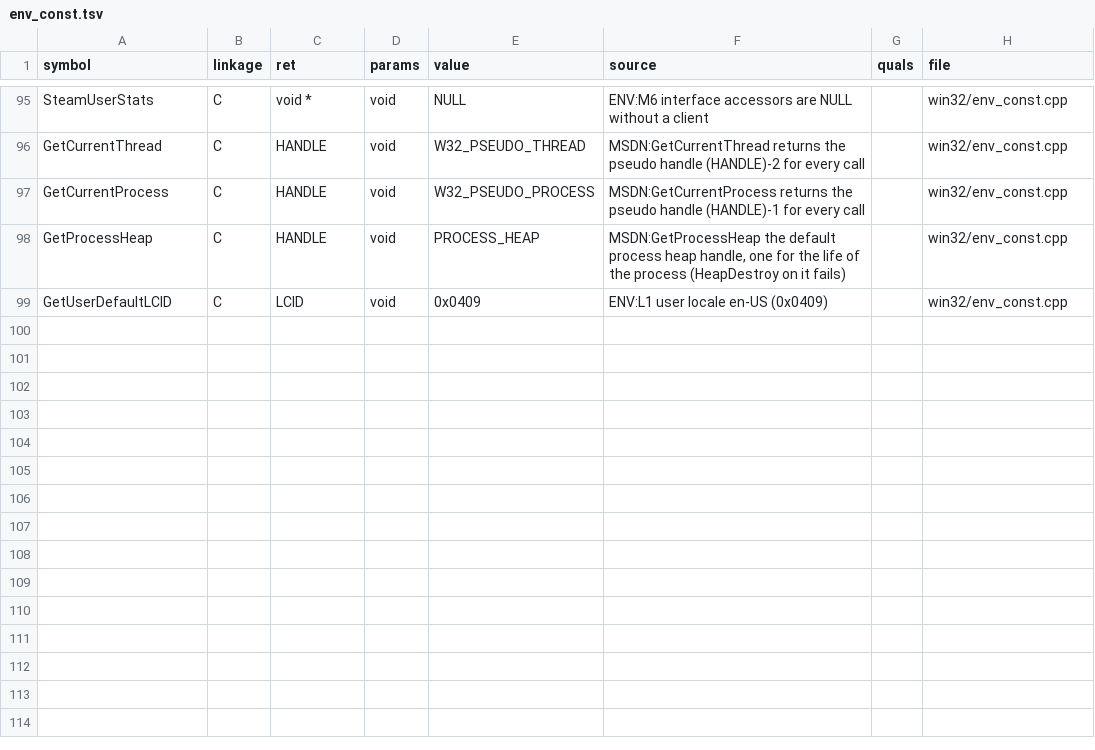
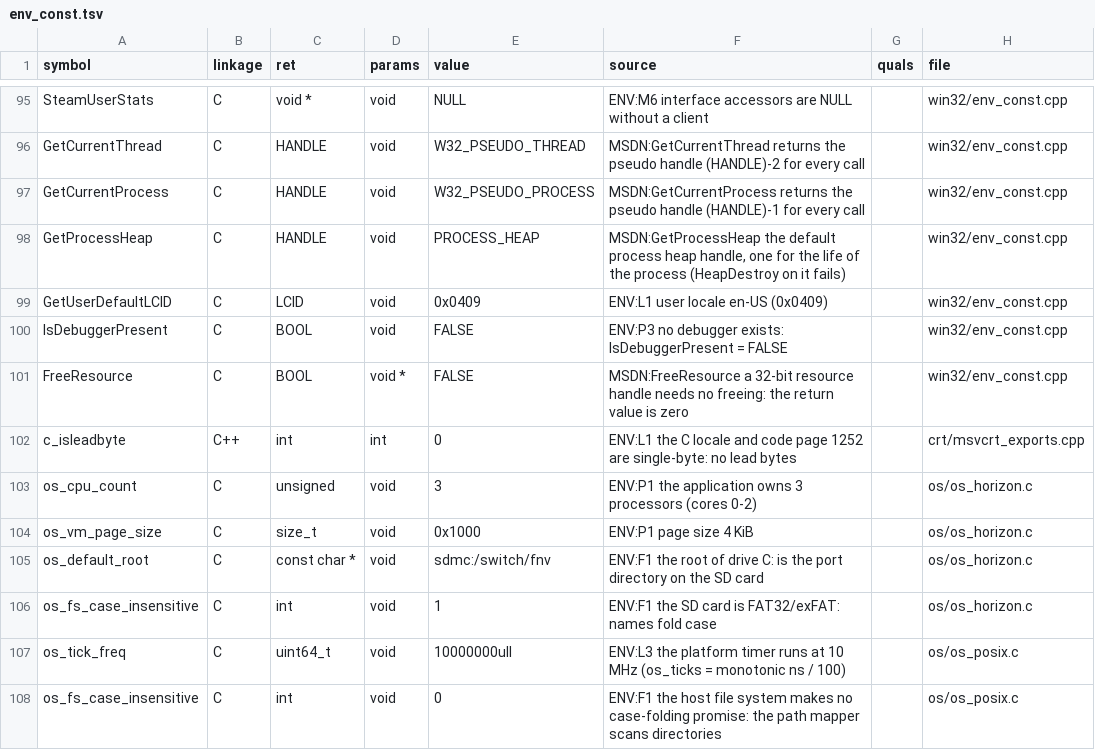
Before and after one commit to toadharvard/nx-agent, a TSV file: ports/fnv-nx/platform/manifest/env_const.tsv, drawn as a sheet; only a part is shown, gaps mark what is left out.

```diff
--- a/ports/fnv-nx/platform/manifest/env_const.tsv
+++ b/ports/fnv-nx/platform/manifest/env_const.tsv
@@ -99 +99,10 @@ GetProcessHeap	C	HANDLE	void	PROCESS_HEAP	MSDN:GetProcessHeap the default proces
 GetUserDefaultLCID	C	LCID	void	0x0409	ENV:L1 user locale en-US (0x0409)		win32/env_const.cpp
+IsDebuggerPresent	C	BOOL	void	FALSE	ENV:P3 no debugger exists: IsDebuggerPresent = FALSE		win32/env_const.cpp
+FreeResource	C	BOOL	void *	FALSE	MSDN:FreeResource a 32-bit resource handle needs no freeing: the return value is zero		win32/env_const.cpp
+c_isleadbyte	C++	int	int	0	ENV:L1 the C locale and code page 1252 are single-byte: no lead bytes		crt/msvcrt_exports.cpp
+os_cpu_count	C	unsigned	void	3	ENV:P1 the application owns 3 processors (cores 0-2)		os/os_horizon.c
+os_vm_page_size	C	size_t	void	0x1000	ENV:P1 page size 4 KiB		os/os_horizon.c
+os_default_root	C	const char *	void	"sdmc:/switch/fnv"	ENV:F1 the root of drive C: is the port directory on the SD card		os/os_horizon.c
+os_fs_case_insensitive	C	int	void	1	ENV:F1 the SD card is FAT32/exFAT: names fold case		os/os_horizon.c
+os_tick_freq	C	uint64_t	void	10000000ull	ENV:L3 the platform timer runs at 10 MHz (os_ticks = monotonic ns / 100)		os/os_posix.c
+os_fs_case_insensitive	C	int	void	0	ENV:F1 the host file system makes no case-folding promise: the path mapper scans directories		os/os_posix.c
```
Also changed, not shown: 23 other files.
